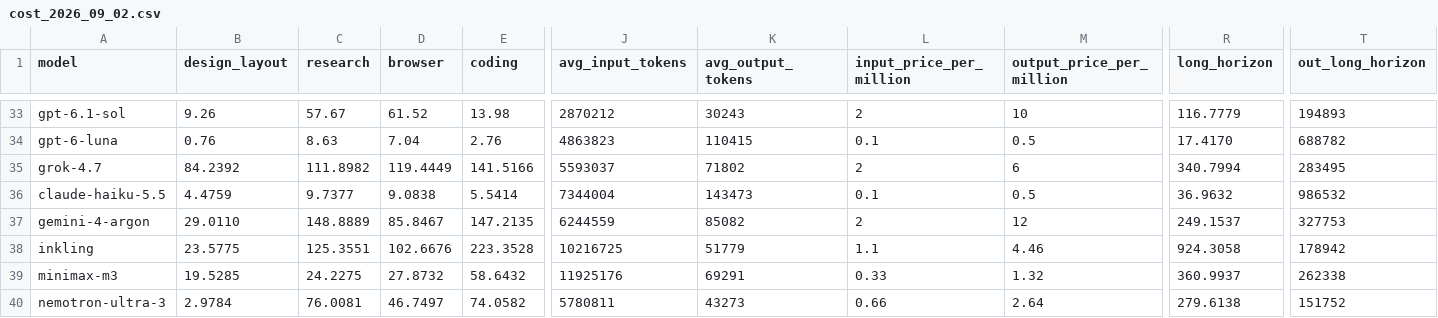
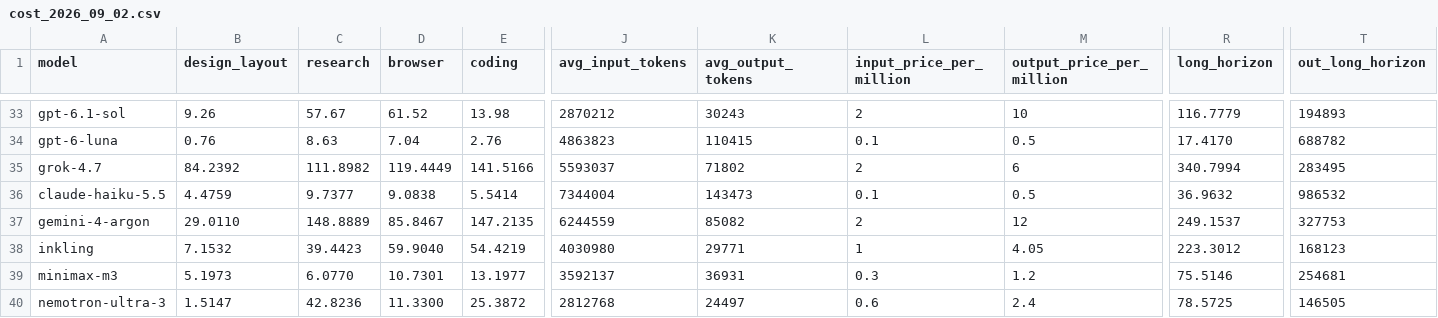
Before and after one commit to LiveBench/new-livebench, a CSV file: v2/cost_2026_09_02.csv, drawn as a sheet; only a part is shown, gaps mark what is left out; the diff covers the shown part only; the diff names each change by its address in the sheet, - before the commit and + after, or states it on an @@ line.

```diff
--- a/v2/cost_2026_09_02.csv
+++ b/v2/cost_2026_09_02.csv
-B38 (design_layout): 23.5775
+B38 (design_layout): 7.1532
-C38 (research): 125.3551
+C38 (research): 39.4423
-D38 (browser): 102.6676
+D38 (browser): 59.9040
-E38 (coding): 223.3528
+E38 (coding): 54.4219
-J38 (avg_input_tokens): 10216725
+J38 (avg_input_tokens): 4030980
-K38 (avg_output_tokens): 51779
+K38 (avg_output_tokens): 29771
-L38 (input_price_per_million): 1.1
+L38 (input_price_per_million): 1
-M38 (output_price_per_million): 4.46
+M38 (output_price_per_million): 4.05
-R38 (long_horizon): 924.3058
+R38 (long_horizon): 223.3012
-T38 (out_long_horizon): 178942
+T38 (out_long_horizon): 168123
-B39 (design_layout): 19.5285
+B39 (design_layout): 5.1973
-C39 (research): 24.2275
+C39 (research): 6.0770
-D39 (browser): 27.8732
+D39 (browser): 10.7301
-E39 (coding): 58.6432
+E39 (coding): 13.1977
-J39 (avg_input_tokens): 11925176
+J39 (avg_input_tokens): 3592137
-K39 (avg_output_tokens): 69291
+K39 (avg_output_tokens): 36931
-L39 (input_price_per_million): 0.33
+L39 (input_price_per_million): 0.3
-M39 (output_price_per_million): 1.32
+M39 (output_price_per_million): 1.2
-R39 (long_horizon): 360.9937
+R39 (long_horizon): 75.5146
-T39 (out_long_horizon): 262338
+T39 (out_long_horizon): 254681
-B40 (design_layout): 2.9784
+B40 (design_layout): 1.5147
-C40 (research): 76.0081
+C40 (research): 42.8236
-D40 (browser): 46.7497
+D40 (browser): 11.3300
-E40 (coding): 74.0582
+E40 (coding): 25.3872
-J40 (avg_input_tokens): 5780811
+J40 (avg_input_tokens): 2812768
-K40 (avg_output_tokens): 43273
+K40 (avg_output_tokens): 24497
-L40 (input_price_per_million): 0.66
+L40 (input_price_per_million): 0.6
-M40 (output_price_per_million): 2.64
+M40 (output_price_per_million): 2.4
-R40 (long_horizon): 279.6138
+R40 (long_horizon): 78.5725
-T40 (out_long_horizon): 151752
+T40 (out_long_horizon): 146505
```
Also changed, not shown: 44 edited cells elsewhere in this file, 7 other files.
